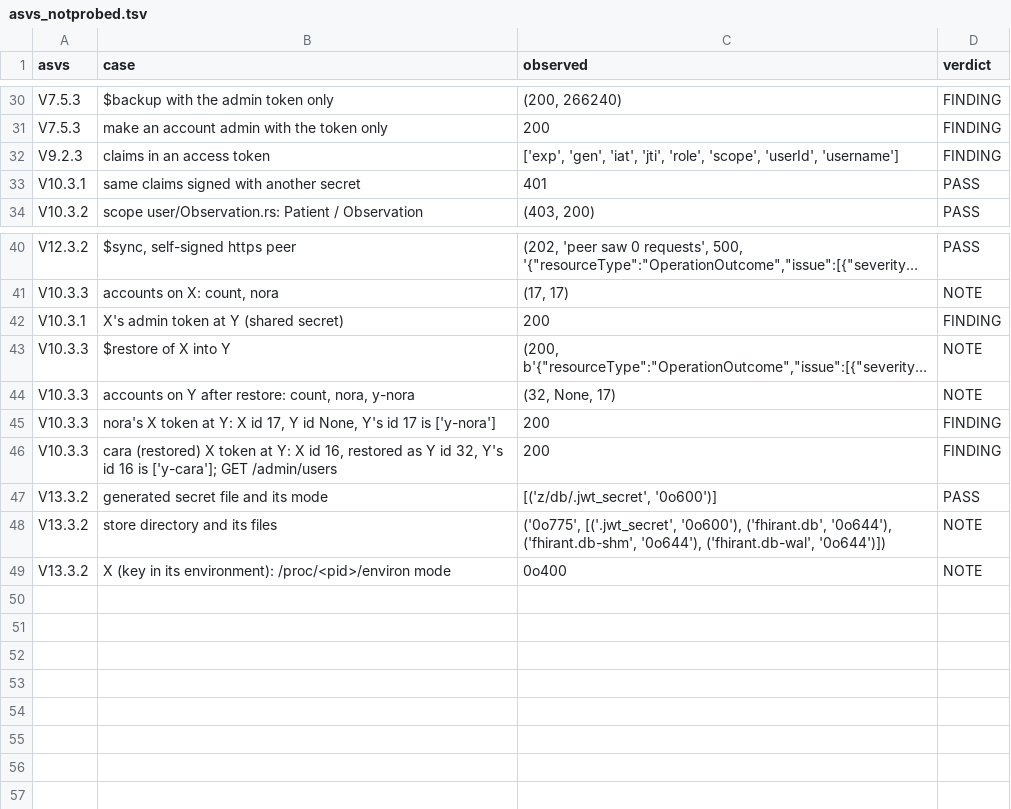
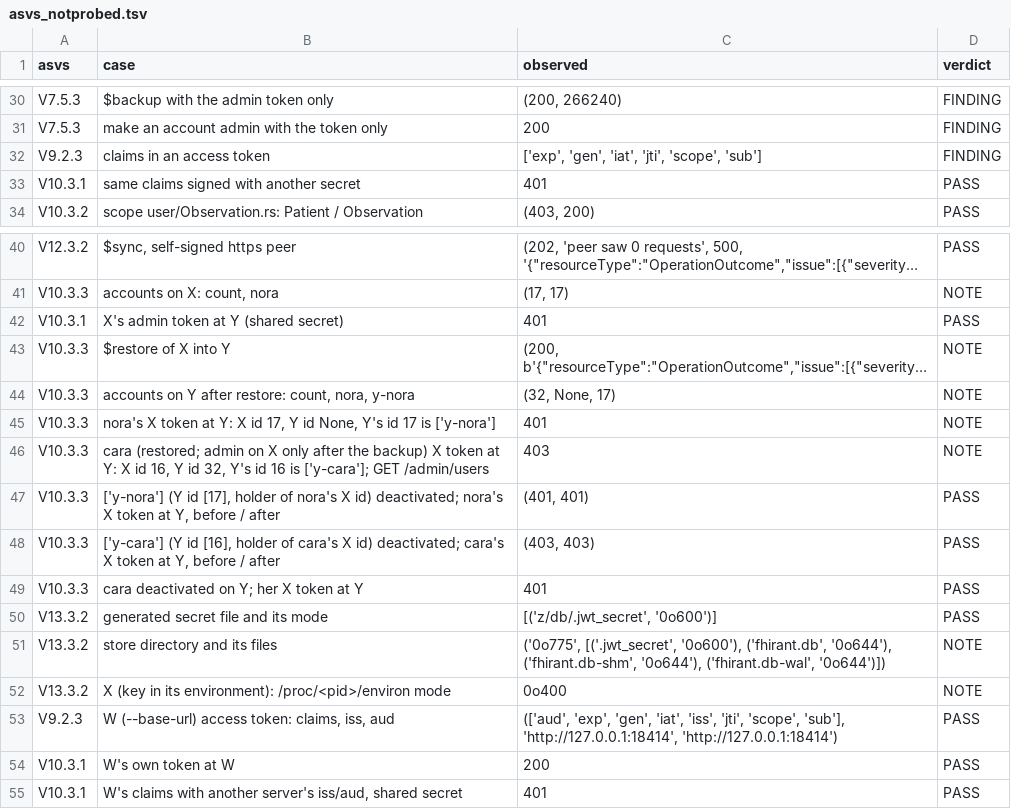
Before and after one commit to fhir-fli/fhirant, a TSV file: packages/fhirant_server/tool/review_2026-10-17/asvs_notprobed.tsv, drawn as a sheet; only a part is shown, gaps mark what is left out; long unchanged cells end in …; removed rows and columns are numbered as before the commit, all else as after; the diff names each change by its address in the sheet, - before the commit and + after, or states it on an @@ line.

```diff
--- a/packages/fhirant_server/tool/review_2026-10-17/asvs_notprobed.tsv
+++ b/packages/fhirant_server/tool/review_2026-10-17/asvs_notprobed.tsv
-C32 (observed): …'iat', 'jti', 'role', 'scope', 'userId', 'username']
+C32 (observed): …'iat', 'jti', 'scope', 'sub']
-C42 (observed): 200
+C42 (observed): 401
-D42 (verdict): FINDING
+D42 (verdict): PASS
-C45 (observed): 200
+C45 (observed): 401
-D45 (verdict): FINDING
+D45 (verdict): NOTE
-row 46: V10.3.3 | cara (restored) X token at Y: X id 16, restored as Y id 32, Y's id 16 is ['y-cara']; GET /admin/users | 200 | FINDING
+row 46: V10.3.3 | cara (restored; admin on X only after the backup) X token at Y: X id 16, Y id 32, Y's id 16 is ['y-cara']; GET /admin/users | 403 | NOTE
+row 47: V10.3.3 | ['y-nora'] (Y id [17], holder of nora's X id) deactivated; nora's X token at Y, before / after | (401, 401) | PASS
+row 48: V10.3.3 | ['y-cara'] (Y id [16], holder of cara's X id) deactivated; cara's X token at Y, before / after | (403, 403) | PASS
+row 49: V10.3.3 | cara deactivated on Y; her X token at Y | 401 | PASS
+row 53: V9.2.3 | W (--base-url) access token: claims, iss, aud | (['aud', 'exp', 'gen', 'iat', 'iss', 'jti', 'scope', 'sub'], 'http://127.0.0.1:18414', 'http://127.0.0.1:18414') | PASS
+row 54: V10.3.1 | W's own token at W | 200 | PASS
+row 55: V10.3.1 | W's claims with another server's iss/aud, shared secret | 401 | PASS
```
Also changed, not shown: packages/fhirant_server/tool/review_2026-10-17/asvs_walk.tsv, 31 other files.
